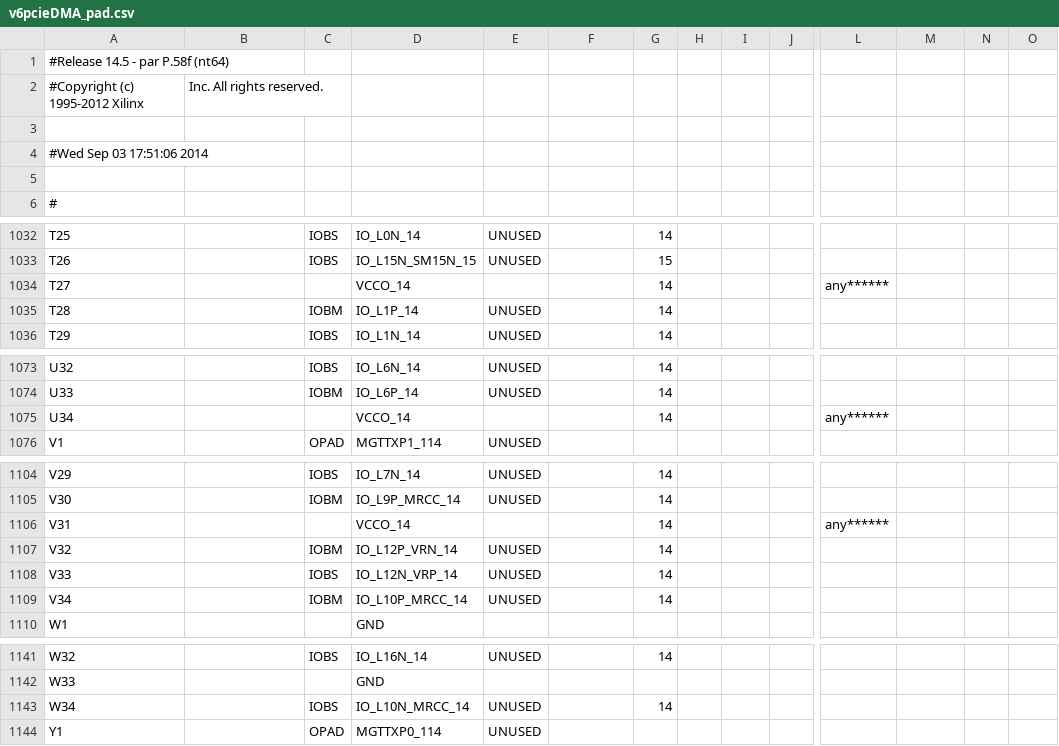
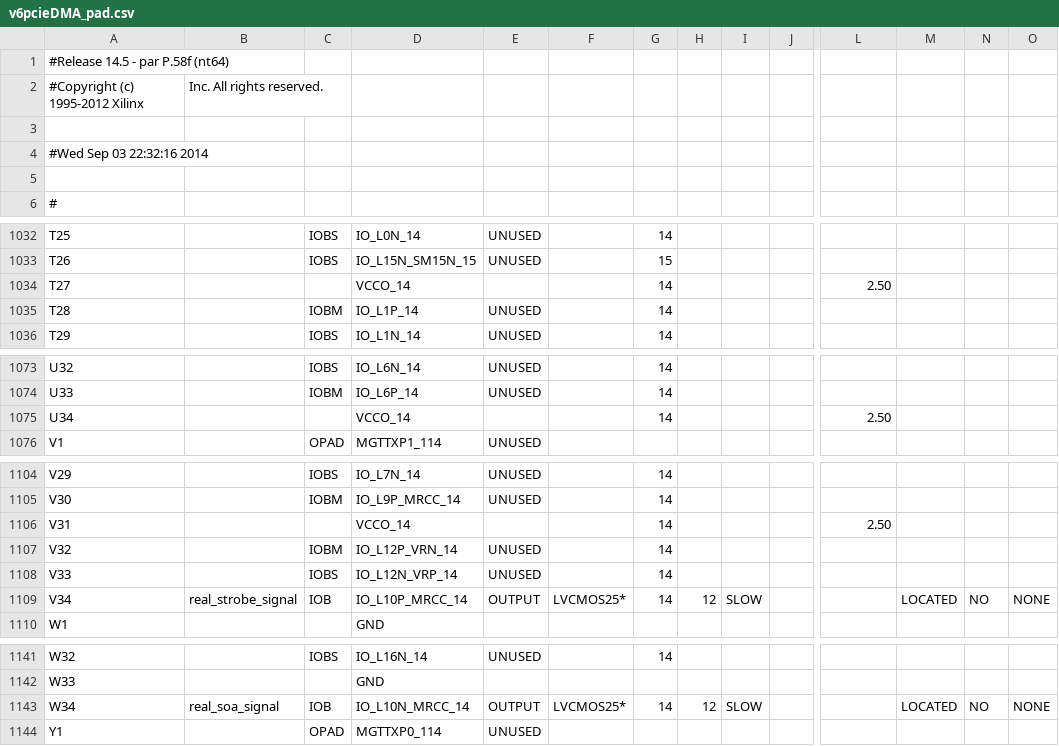
Before and after one commit to vsilantiev/ml605, a CSV file: v6pcieDMA_pad.csv, drawn as a sheet; only a part is shown, gaps mark what is left out; the diff covers the shown part only; the diff names each change by its address in the sheet, - before the commit and + after, or states it on an @@ line.

Commit message:
ADC with output triggers

```diff
--- a/v6pcieDMA_pad.csv
+++ b/v6pcieDMA_pad.csv
-A4: #Wed Sep 03 17:51:06 2014
+A4: #Wed Sep 03 22:32:16 2014
-L1034: any******
+L1034: 2.50
-L1075: any******
+L1075: 2.50
-L1106: any******
+L1106: 2.50
-B1109: (empty)
+B1109: real_strobe_signal
-C1109: IOBM
+C1109: IOB
-E1109: UNUSED
+E1109: OUTPUT
-F1109: (empty)
+F1109: LVCMOS25*
-H1109: (empty)
+H1109: 12
-I1109: (empty)
+I1109: SLOW
-M1109: (empty)
+M1109: LOCATED
-N1109: (empty)
+N1109: NO
-O1109: (empty)
+O1109: NONE
-B1143: (empty)
+B1143: real_soa_signal
-C1143: IOBS
+C1143: IOB
-E1143: UNUSED
+E1143: OUTPUT
-F1143: (empty)
+F1143: LVCMOS25*
-H1143: (empty)
+H1143: 12
-I1143: (empty)
+I1143: SLOW
-M1143: (empty)
+M1143: LOCATED
-N1143: (empty)
+N1143: NO
-O1143: (empty)
+O1143: NONE
```
Also changed, not shown: 1 edited cell elsewhere in this file, 57 other files.
